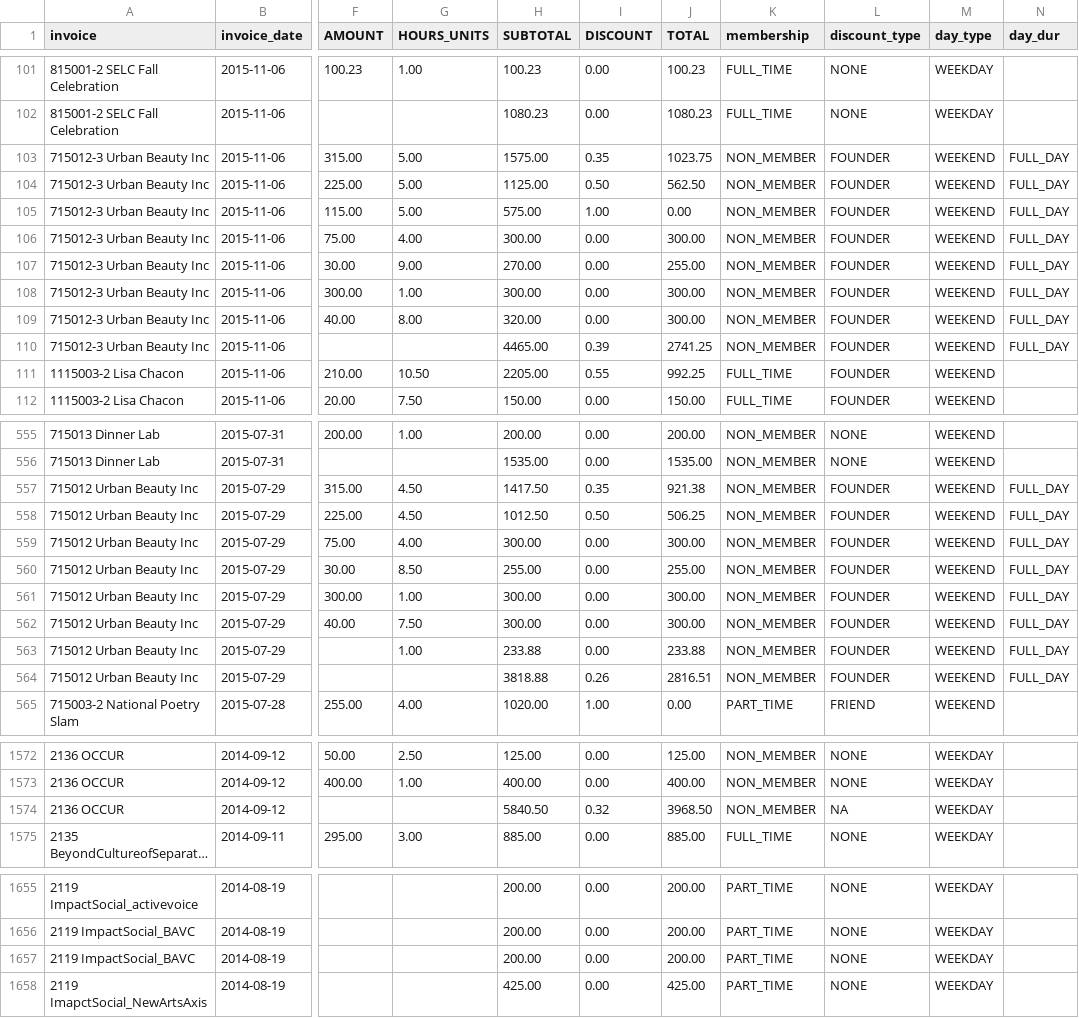
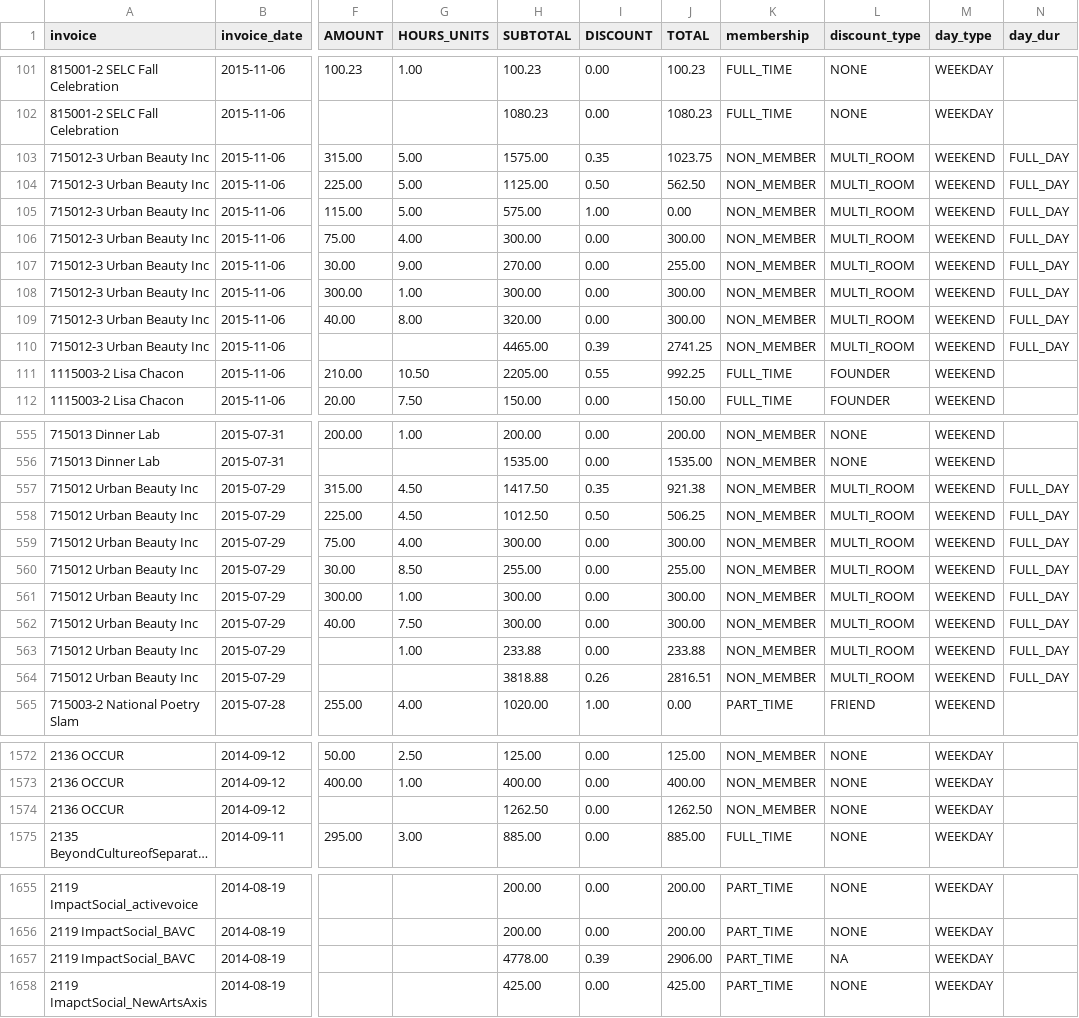
Before and after one commit to ebrensi/HUB_Invoice_Analysis, a CSV file: IHO_event_invoice_line_items.csv, drawn as a sheet; only a part is shown, gaps mark what is left out; long unchanged cells end in …; the diff covers the shown part only; the diff names each change by its address in the sheet, - before the commit and + after, or states it on an @@ line.

Commit message:
updated invoice data Wed Nov 25 13:56:12 PST 2015

```diff
--- a/IHO_event_invoice_line_items.csv
+++ b/IHO_event_invoice_line_items.csv
-L103:L110 (discount_type): FOUNDER
+L103:L110 (discount_type): MULTI_ROOM
-L557:L564 (discount_type): FOUNDER
+L557:L564 (discount_type): MULTI_ROOM
-H1574 (SUBTOTAL): 5840.50
+H1574 (SUBTOTAL): 1262.50
-I1574 (DISCOUNT): 0.32
+I1574 (DISCOUNT): 0.00
-J1574 (TOTAL): 3968.50
+J1574 (TOTAL): 1262.50
-L1574 (discount_type): NA
+L1574 (discount_type): NONE
-H1657 (SUBTOTAL): 200.00
+H1657 (SUBTOTAL): 4778.00
-I1657 (DISCOUNT): 0.00
+I1657 (DISCOUNT): 0.39
-J1657 (TOTAL): 200.00
+J1657 (TOTAL): 2906.00
-L1657 (discount_type): NONE
+L1657 (discount_type): NA
```
Also changed, not shown: 24 edited cells elsewhere in this file, IHO_event_invoice_summaries.csv, IHO_pricing_effective_room_rates.csv, 3 other files.
